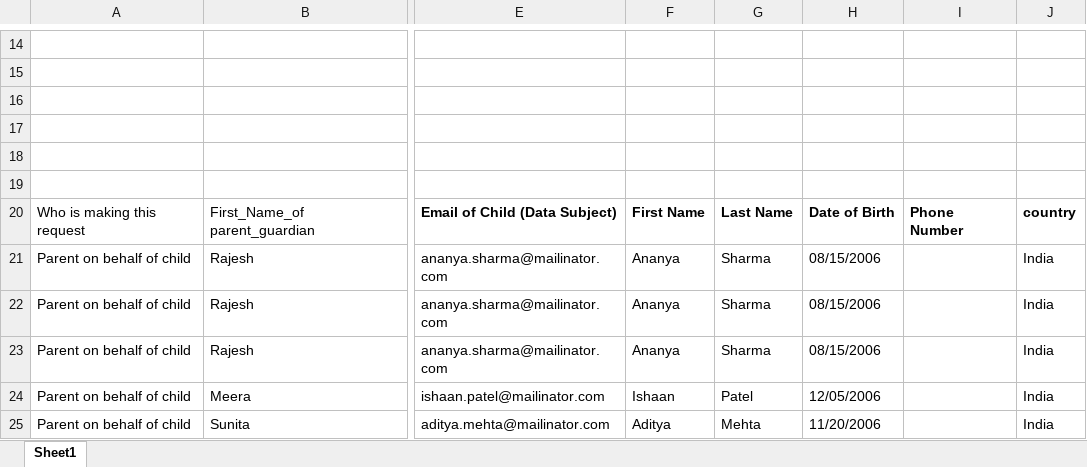
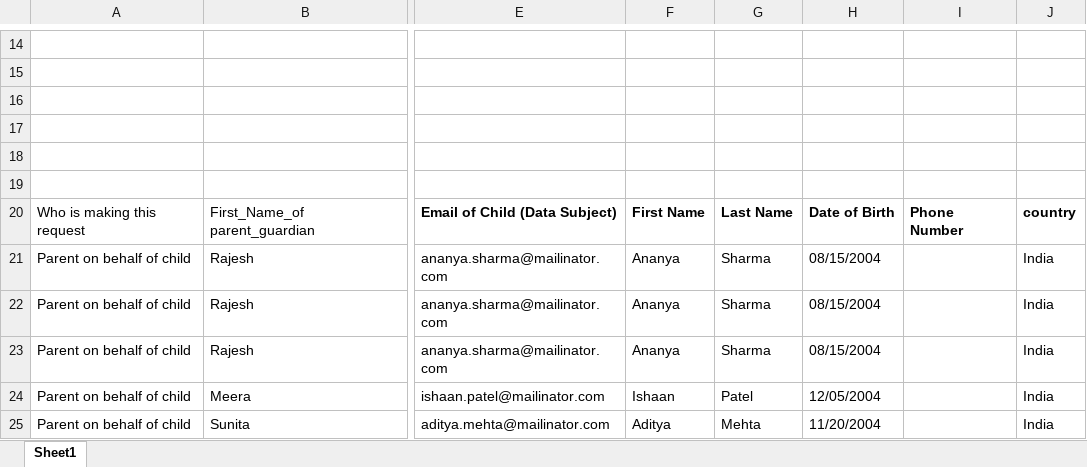
Before and after one commit to rohinigunalan/MyRepo, an Excel workbook: Newfolder/dsr/data/International_Parent_form_data.xlsx, sheet Sheet1, drawn as a sheet; only a part is shown, gaps mark what is left out; values as stored, in another font and other column widths than the file's, no borders; the diff names each change by its address in the sheet, - before the commit and + after, or states it on an @@ line.

```diff
--- a/Newfolder/dsr/data/International_Parent_form_data.xlsx (sheet Sheet1)
+++ b/Newfolder/dsr/data/International_Parent_form_data.xlsx (sheet Sheet1)
-H21:H23: 08/15/2006
+H21:H23: 08/15/2004
-H24: 12/05/2006
+H24: 12/05/2004
-H25: 11/20/2006
+H25: 11/20/2004
```
Also changed, not shown: Newfolder/dsr/screenshots/International_Parent_onbehalfofstudent/International_Parent_Success_Report_20250813_113016.xlsx.
